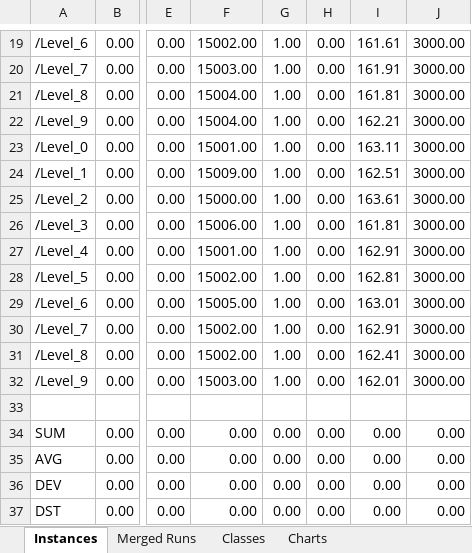
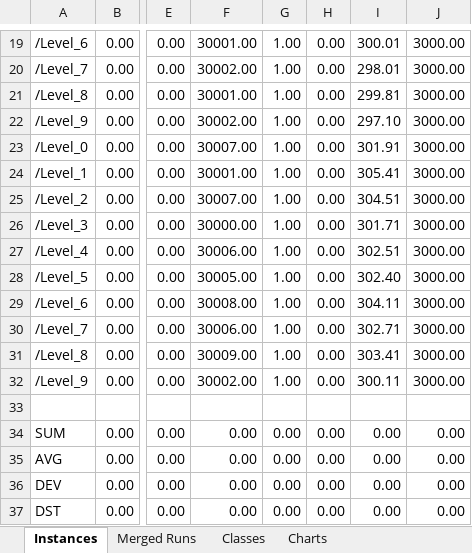
Before and after one commit to potassco/flaspland-encodings, an Excel workbook: benchmarking/results-dist-scaling123.xlsx, sheet Instances, drawn as a sheet; only a part is shown, gaps mark what is left out; values as stored, in another font and other column widths than the file's, no borders; the diff covers the shown part only; the diff names each change by its address in the sheet, - before the commit and + after, or states it on an @@ line.

```diff
--- a/benchmarking/results-dist-scaling123.xlsx (sheet Instances)
+++ b/benchmarking/results-dist-scaling123.xlsx (sheet Instances)
-F19: 15002.00
+F19: 30001.00
-I19: 161.61
+I19: 300.01
-F20: 15003.00
+F20: 30002.00
-I20: 161.91
+I20: 298.01
-F21: 15004.00
+F21: 30001.00
-I21: 161.81
+I21: 299.81
-F22: 15004.00
+F22: 30002.00
-I22: 162.21
+I22: 297.10
-F23: 15001.00
+F23: 30007.00
-I23: 163.11
+I23: 301.91
-F24: 15009.00
+F24: 30001.00
-I24: 162.51
+I24: 305.41
-F25: 15000.00
+F25: 30007.00
-I25: 163.61
+I25: 304.51
-F26: 15006.00
+F26: 30000.00
-I26: 161.81
+I26: 301.71
-F27: 15001.00
+F27: 30006.00
-I27: 162.91
+I27: 302.51
-F28: 15002.00
+F28: 30005.00
-I28: 162.81
+I28: 302.40
-F29: 15005.00
+F29: 30008.00
-I29: 163.01
+I29: 304.11
-F30: 15002.00
+F30: 30006.00
-I30: 162.91
+I30: 302.71
-F31: 15002.00
+F31: 30009.00
-I31: 162.41
+I31: 303.41
-F32: 15003.00
+F32: 30002.00
-I32: 162.01
+I32: 300.11
```
Also changed, not shown: 32 edited cells elsewhere in this sheet.
